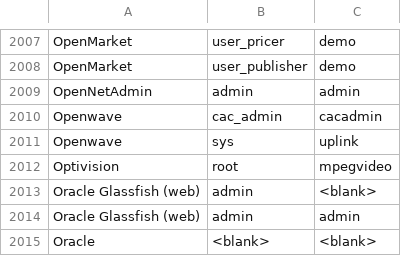
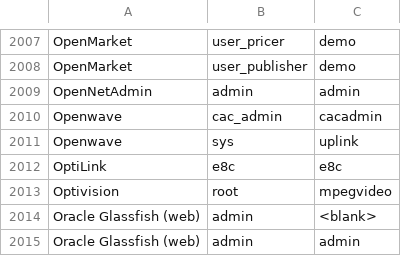
Before and after one commit to ptc-bink/DefaultCreds-cheat-sheet, a CSV file: DefaultCreds-Cheat-Sheet.csv, drawn as a sheet; only a part is shown, gaps mark what is left out; the shorter side is filled out with more unchanged rows.

Commit message:
Added OptiLink

```diff
--- a/DefaultCreds-Cheat-Sheet.csv
+++ b/DefaultCreds-Cheat-Sheet.csv
@@ -2011,2 +2011,3 @@ Openwave,cac_admin,cacadmin
 Openwave,sys,uplink
+OptiLink,e8c,e8c
 Optivision,root,mpegvideo
```
